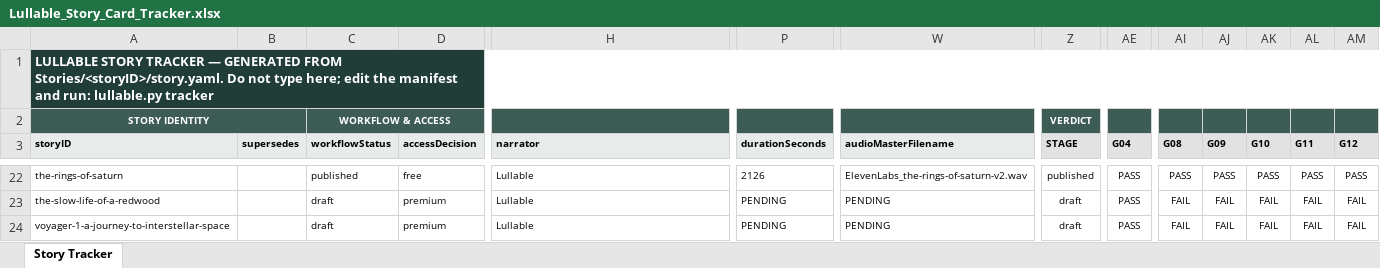
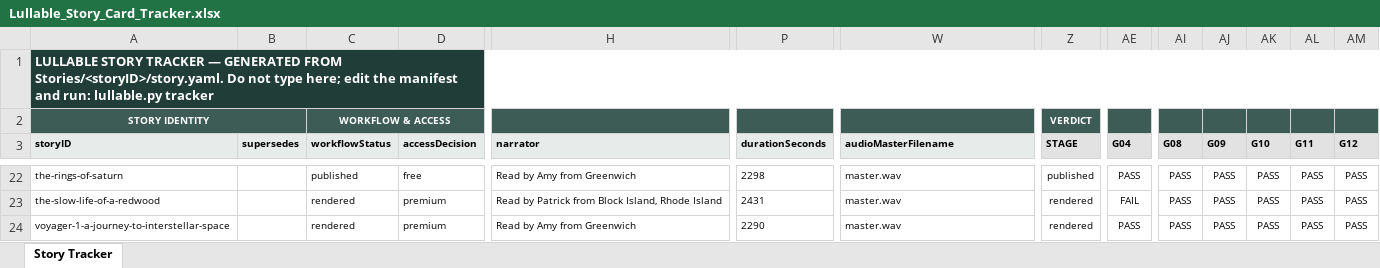
Before and after one commit to Tecnologiasstellar/lullable-content, an Excel workbook: Lullable_Story_Card_Tracker.xlsx, sheet Story Tracker, drawn as a sheet; only a part is shown, gaps mark what is left out; values as stored, in another font and other column widths than the file's, no borders; conditional formats not drawn; the diff covers the shown part only; the diff names each change by its address in the sheet, - before the commit and + after, or states it on an @@ line.

Commit message:
pipeline: close out all 20 stories against their Polly renders
Adds provider-aware handling to lullable.py's G12 gate and the closeout
CLI (amazon-polly + neural/generative/long-form alongside the existing
elevenlabs/v2-family check) — the pipeline had never been updated for
the Polly switch, so closeout could not run at all before this.

Runs closeout for all 20 stories against the actual master.wav/delivery.m4a
already on disk, using casting.yaml's per-category voice/engine/persona.
This fixes checksums, duration, encoding and render provenance (G08-G12)
everywhere the underlying audio was already correct.

16 stories move from draft to rendered with only human-gated work left
(QA listen, publish decision). 3 already-staging stories (aristotle,
dinosaurs, the-bakery-before-dawn) now block only on G13 (QA sign-off).
the-rings-of-saturn is locally publish-ready again (Supabase still serves
the old ElevenLabs audio pending a republish decision).

2 stories (the-observatory-on-ben-nevis, the-slow-life-of-a-redwood) hit
a new failure: Patrick's confirmed casting.yaml persona string ("Read by
Patrick from Block Island, Rhode Island", 47 chars) exceeds the card
narrator field's 32-char editorial target. Left for AV — not something to
silently shorten.

Historyid provenance note: Polly async render task IDs were never logged
anywhere on disk, so render.historyItemId is set to a descriptive
placeholder recording the raw file instead of a real AWS TaskId.

```diff
--- a/Lullable_Story_Card_Tracker.xlsx (sheet Story Tracker)
+++ b/Lullable_Story_Card_Tracker.xlsx (sheet Story Tracker)
-H22 (narrator): Lullable
+H22 (narrator): Read by Amy from Greenwich
-P22 (durationSeconds): 2126
+P22 (durationSeconds): 2298
-W22 (audioMasterFilename): ElevenLabs_the-rings-of-saturn-v2.wav
+W22 (audioMasterFilename): master.wav
-C23:C24 (workflowStatus): draft
+C23:C24 (workflowStatus): rendered
-H23 (narrator): Lullable
+H23 (narrator): Read by Patrick from Block Island, Rhode Island
-P23 (durationSeconds): PENDING
+P23 (durationSeconds): 2431
-W23:W24 (audioMasterFilename): PENDING
+W23:W24 (audioMasterFilename): master.wav
-Z23:Z24 (STAGE): draft
+Z23:Z24 (STAGE): rendered
-AE23 (G04): PASS
+AE23 (G04): FAIL
-AI23:AI24 (G08): FAIL
+AI23:AI24 (G08): PASS
-AJ23:AJ24 (G09): FAIL
+AJ23:AJ24 (G09): PASS
-AK23:AK24 (G10): FAIL
+AK23:AK24 (G10): PASS
-AL23:AL24 (G11): FAIL
+AL23:AL24 (G11): PASS
-AM23:AM24 (G12): FAIL
+AM23:AM24 (G12): PASS
-H24 (narrator): Lullable
+H24 (narrator): Read by Amy from Greenwich
-P24 (durationSeconds): PENDING
+P24 (durationSeconds): 2290
```
Also changed, not shown: 153 edited cells elsewhere in this sheet, 21 other files.
